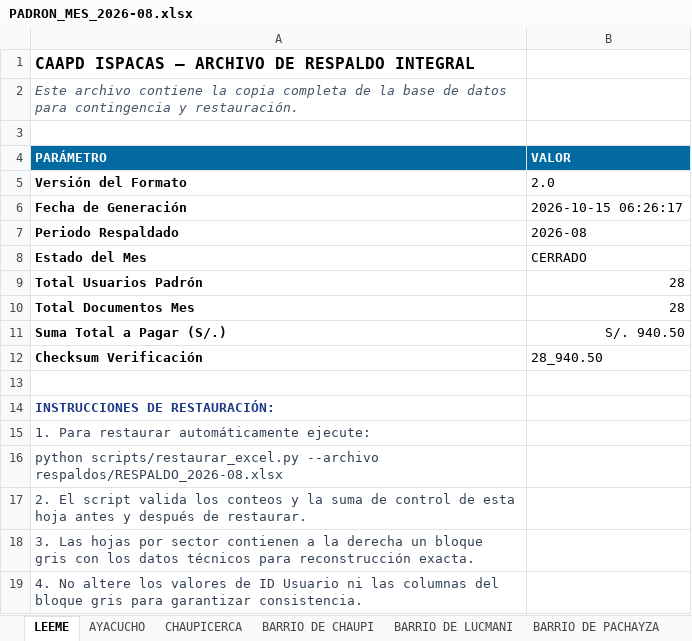
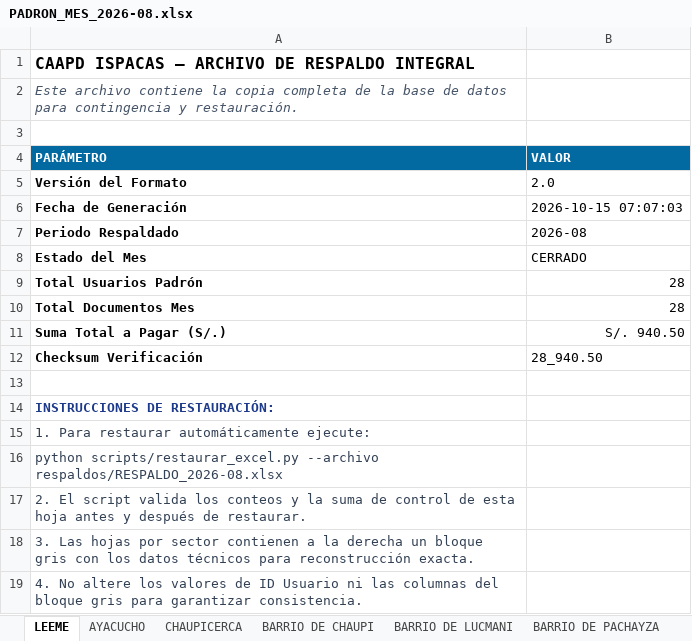
Before and after one commit to BryanLarico/caapd-facturacion, an Excel workbook: Documents/caapd-facturacion/escritorio/Base de datos/PADRON_MES_2026-08.xlsx, sheet LEEME, drawn as a sheet; values as stored, in another font and other column widths than the file's, no borders; the diff names each change by its address in the sheet, - before the commit and + after, or states it on an @@ line.

Commit message:
Version base datos prueba

```diff
--- a/Documents/caapd-facturacion/escritorio/Base de datos/PADRON_MES_2026-08.xlsx (sheet LEEME)
+++ b/Documents/caapd-facturacion/escritorio/Base de datos/PADRON_MES_2026-08.xlsx (sheet LEEME)
-B6 (VALOR): 2026-10-15 06:26:17
+B6 (VALOR): 2026-10-15 07:07:03
```
Also changed, not shown: sheet CONFIG, 28 other files.
